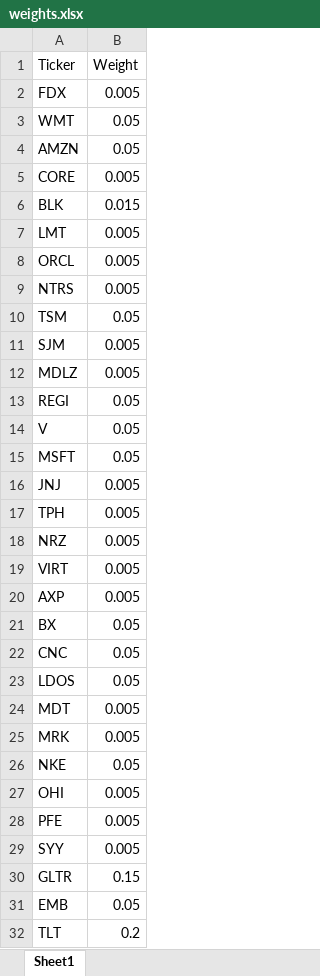
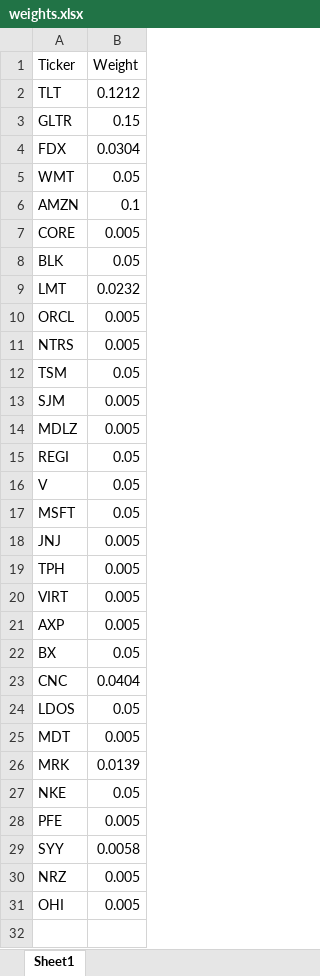
Before and after one commit to RamblerInvestmentFund/rebal-v2, an Excel workbook: weights.xlsx, sheet Sheet1, drawn as a sheet; values as stored, in another font and other column widths than the file's, no borders; removed rows and columns are numbered as before the commit, all else as after; the diff names each change by its address in the sheet, - before the commit and + after, or states it on an @@ line.

Commit message:
add group min/max weights

```diff
--- a/weights.xlsx (sheet Sheet1)
+++ b/weights.xlsx (sheet Sheet1)
+row 2: TLT | 0.1212
@@ row 30 moved to row 3: GLTR @@
-B4 (Weight): 0.005
+B4 (Weight): 0.0304
-B6 (Weight): 0.05
+B6 (Weight): 0.1
-B8 (Weight): 0.015
+B8 (Weight): 0.05
-B9 (Weight): 0.005
+B9 (Weight): 0.0232
-B23 (Weight): 0.05
+B23 (Weight): 0.0404
-B26 (Weight): 0.005
+B26 (Weight): 0.0139
+row 29: SYY | 0.0058
@@ row 18 moved to row 30: NRZ @@
-row 29: SYY | 0.005
-row 31: EMB | 0.05
-row 32: TLT | 0.2
```
Also changed, not shown: tickers.xlsx, 1 other file.
